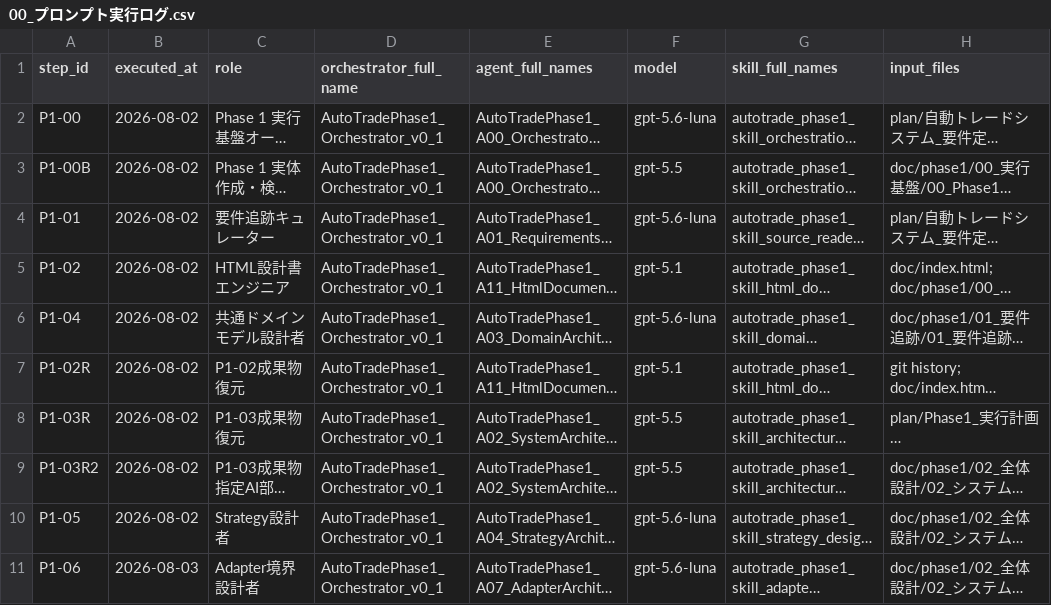
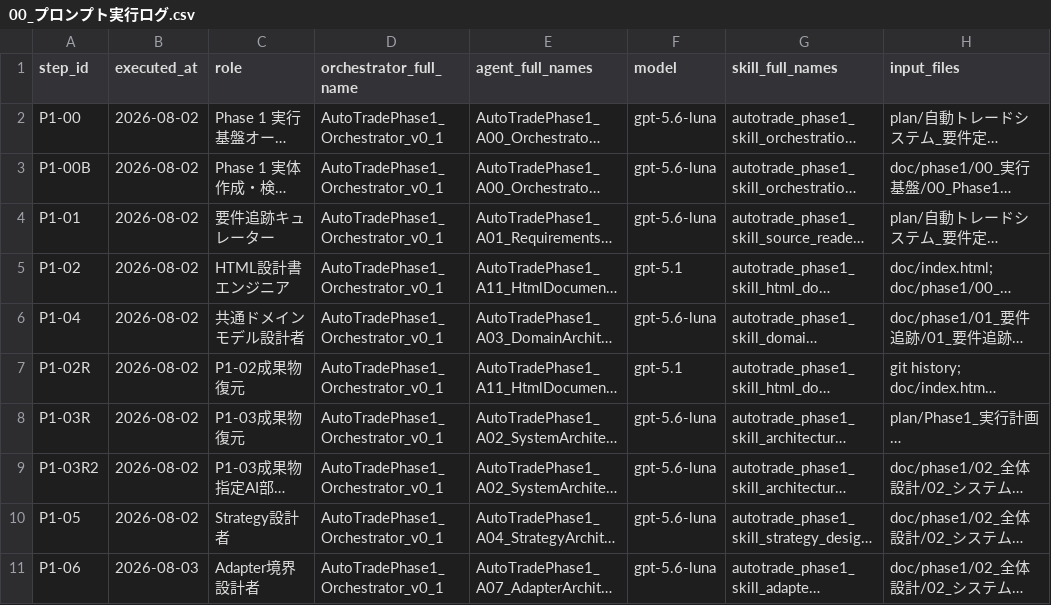
Before and after one commit to ute3g2n/strategy_test, a CSV file: plan/phase1/ログ/00_プロンプト実行ログ.csv, drawn as a sheet; only a part is shown; long unchanged cells end in …; the diff names each change by its address in the sheet, - before the commit and + after, or states it on an @@ line.

```diff
--- a/plan/phase1/ログ/00_プロンプト実行ログ.csv
+++ b/plan/phase1/ログ/00_プロンプト実行ログ.csv
-F3 (model): gpt-5.5
+F3 (model): gpt-5.6-luna
-F8:F9 (model): gpt-5.5
+F8:F9 (model): gpt-5.6-luna
```
Also changed, not shown: 25 other files.
